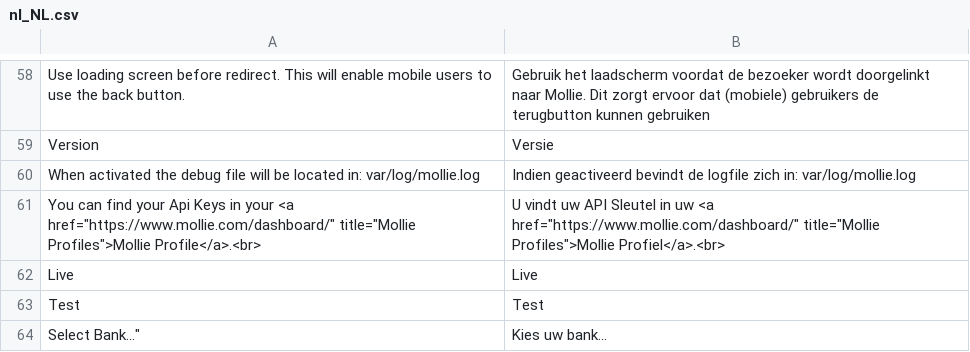
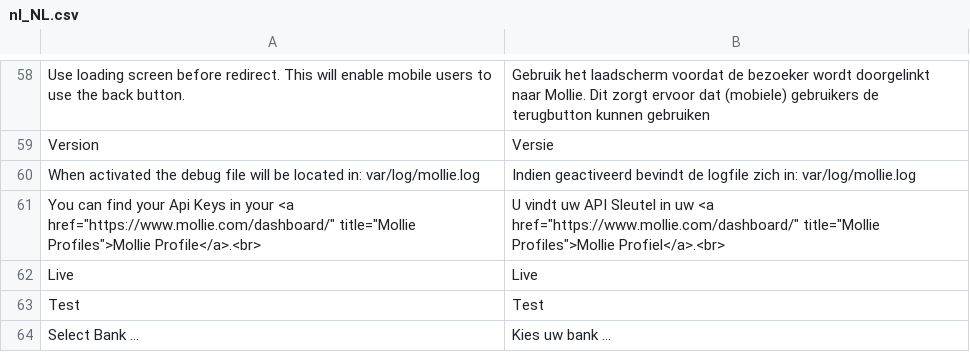
Before and after one commit to mollie/magento2, a CSV file: i18n/nl_NL.csv, drawn as a sheet; only a part is shown, gaps mark what is left out.

Commit message:
Updated NL Language CSV

```diff
--- a/i18n/nl_NL.csv
+++ b/i18n/nl_NL.csv
@@ -63,2 +63,2 @@
 "Test","Test"
-""Select Bank...","Kies uw bank..."
+"Select Bank ...","Kies uw bank ..."
```
